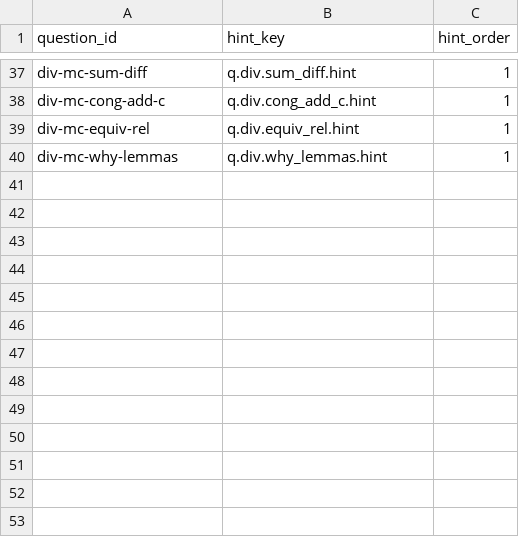
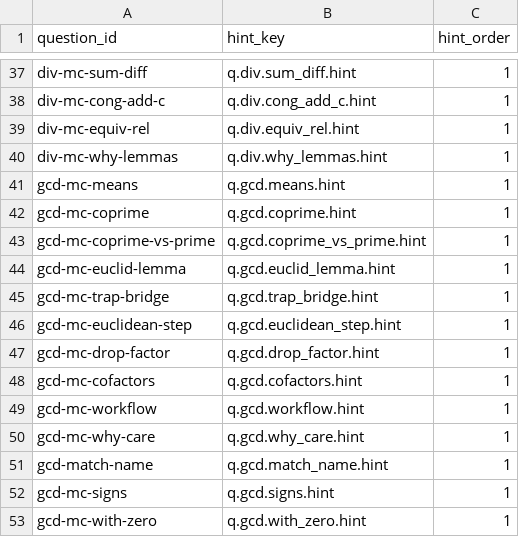
Before and after one commit to nicolas-trente-ans/fermats-last-lecture, a CSV file: public/assets/data/hints.csv, drawn as a sheet; only a part is shown, gaps mark what is left out.

```diff
--- a/public/assets/data/hints.csv
+++ b/public/assets/data/hints.csv
@@ -40 +40,14 @@ div-mc-equiv-rel,q.div.equiv_rel.hint,1
 div-mc-why-lemmas,q.div.why_lemmas.hint,1
+gcd-mc-means,q.gcd.means.hint,1
+gcd-mc-coprime,q.gcd.coprime.hint,1
+gcd-mc-coprime-vs-prime,q.gcd.coprime_vs_prime.hint,1
+gcd-mc-euclid-lemma,q.gcd.euclid_lemma.hint,1
+gcd-mc-trap-bridge,q.gcd.trap_bridge.hint,1
+gcd-mc-euclidean-step,q.gcd.euclidean_step.hint,1
+gcd-mc-drop-factor,q.gcd.drop_factor.hint,1
+gcd-mc-cofactors,q.gcd.cofactors.hint,1
+gcd-mc-workflow,q.gcd.workflow.hint,1
+gcd-mc-why-care,q.gcd.why_care.hint,1
+gcd-match-name,q.gcd.match_name.hint,1
+gcd-mc-signs,q.gcd.signs.hint,1
+gcd-mc-with-zero,q.gcd.with_zero.hint,1
```
Also changed, not shown: public/assets/data/sections.csv, 3 other files.
